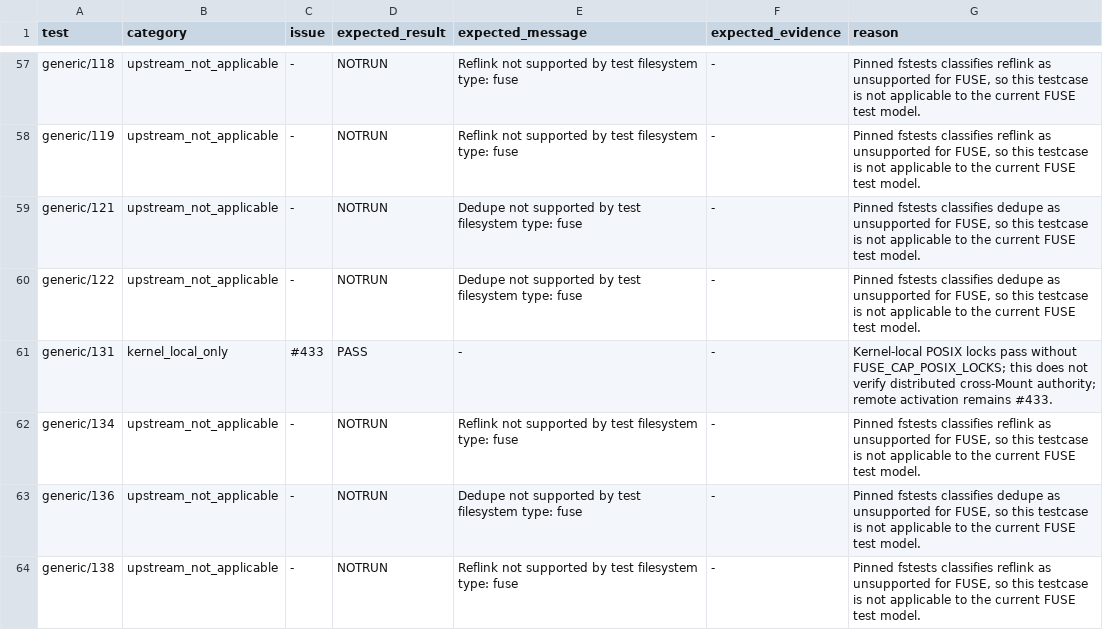
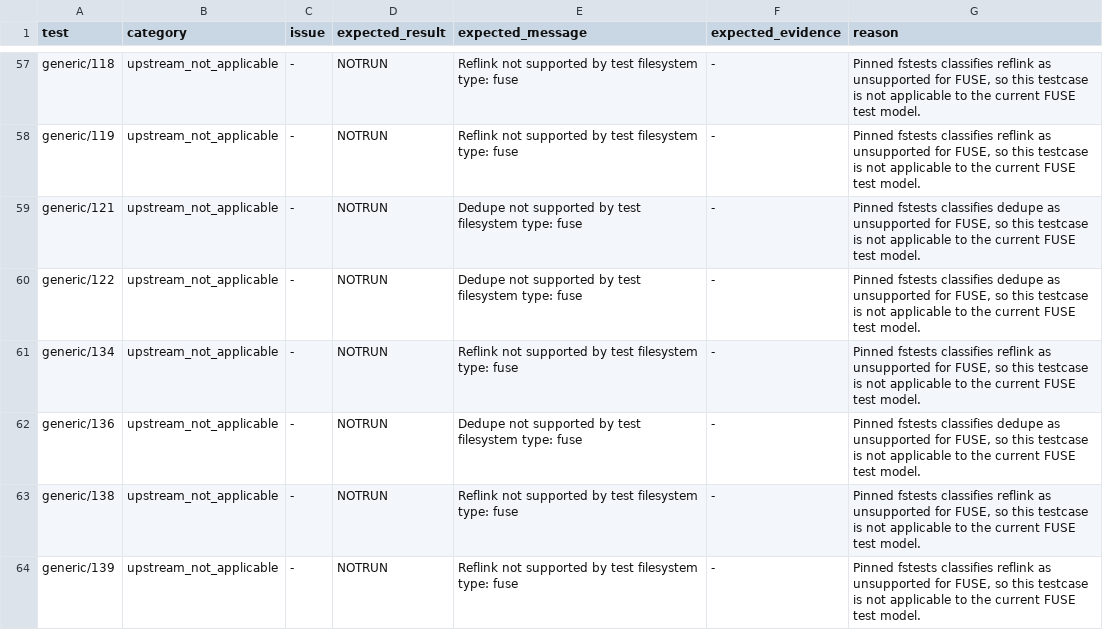
Before and after one commit to SwordInfra/SwordFS, a TSV file: conformance/fstests/known-gaps.tsv, drawn as a sheet; only a part is shown, gaps mark what is left out; the shorter side is filled out with more unchanged rows; the diff names each change by its address in the sheet, - before the commit and + after, or states it on an @@ line.

Commit message:
docs(locks): reconcile POSIX activation and promote fstests generic/131

```diff
--- a/conformance/fstests/known-gaps.tsv
+++ b/conformance/fstests/known-gaps.tsv
-row 61: generic/131 | kernel_local_only | #433 | PASS | - | - | Kernel-local POSIX locks pass without FUSE_CAP_POSIX_LOCKS; this does not verify distributed cross-Mount authority; remote activation remains #433.
```
Also changed, not shown: 6 other files.
